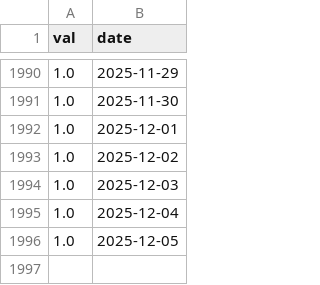
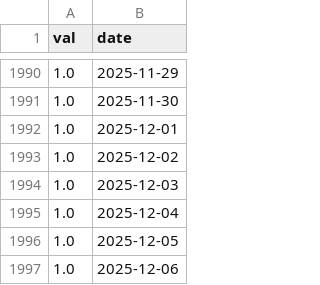
Before and after one commit to SciEcon/SoK_Blockchain_Decentralization, a CSV file: Data_TokenIndex/Bal_ent.csv, drawn as a sheet; only a part is shown, gaps mark what is left out.

```diff
--- a/Data_TokenIndex/Bal_ent.csv
+++ b/Data_TokenIndex/Bal_ent.csv
@@ -1996 +1996,2 @@ val,date
 1.0,2025-12-05
+1.0,2025-12-06
```
Also changed, not shown: Data_TokenIndex/Aave_ent.csv, Data_TokenIndex/Bnt_ent.csv, 16 other files.
